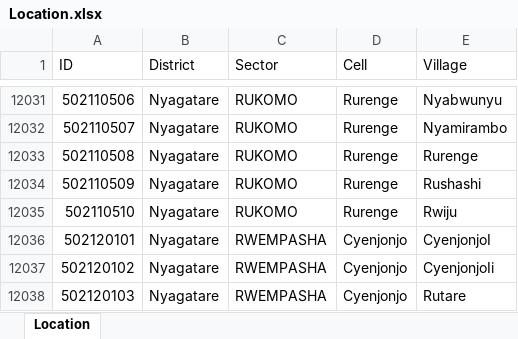
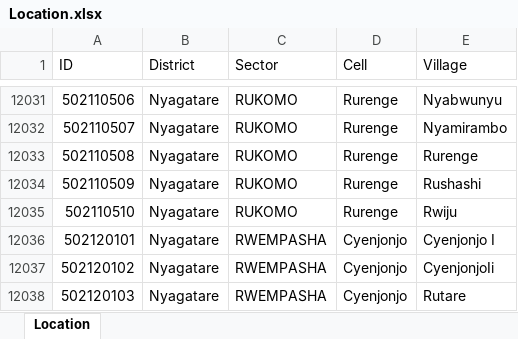
Before and after one commit to EmmanuelNDAHIMANA/meal-app, an Excel workbook: reference/Location.xlsx, sheet Location, drawn as a sheet; only a part is shown, gaps mark what is left out; values as stored, in another font and other column widths than the file's, no borders; charts and pictures not drawn; the diff names each change by its address in the sheet, - before the commit and + after, or states it on an @@ line.

```diff
--- a/reference/Location.xlsx (sheet Location)
+++ b/reference/Location.xlsx (sheet Location)
-E12036 (Village): CyenjonjoI
+E12036 (Village): Cyenjonjo I
```
Also changed, not shown: charts or pictures, 3 other files.
